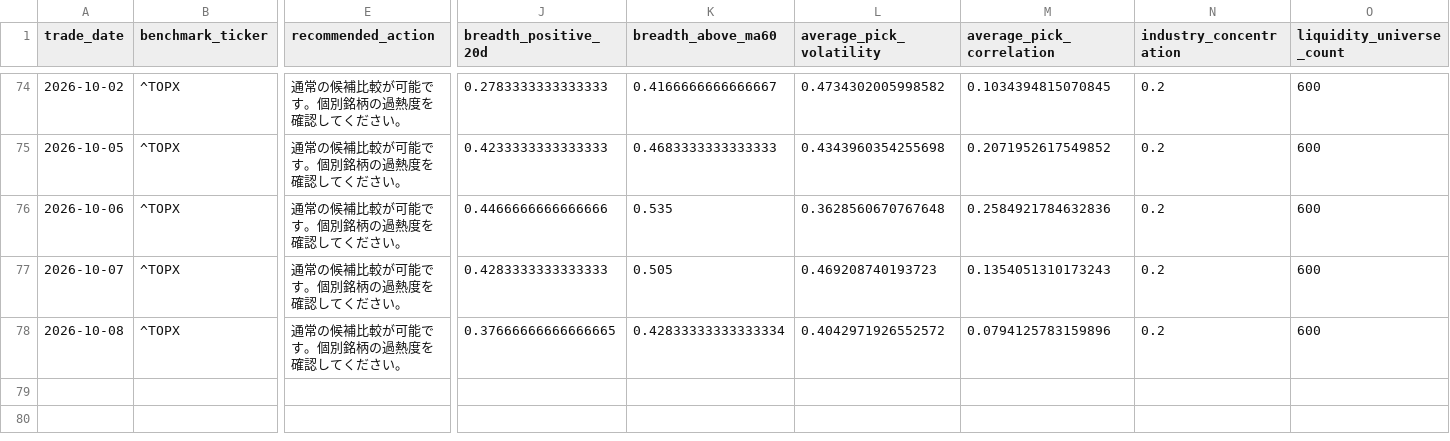
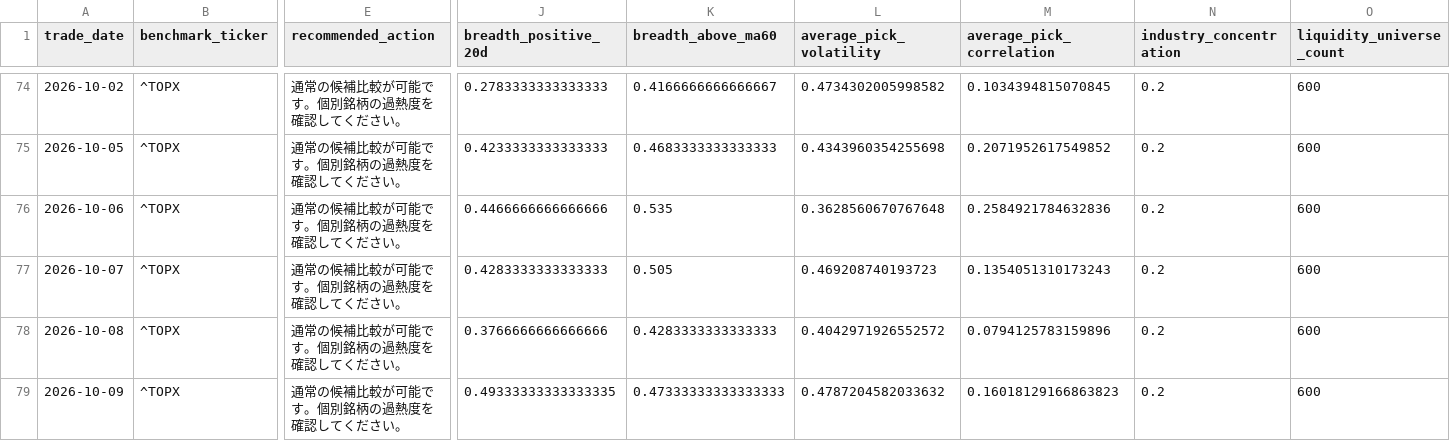
Before and after one commit to hzhipeng840-prog/jp100_momentum_system, a CSV file: data/history/market_environment.csv, drawn as a sheet; only a part is shown, gaps mark what is left out; rows hold the shown columns only; the diff names each change by its address in the sheet, - before the commit and + after, or states it on an @@ line.

```diff
--- a/data/history/market_environment.csv
+++ b/data/history/market_environment.csv
-J78 (breadth_positive_20d): 0.37666666666666665
+J78 (breadth_positive_20d): 0.3766666666666666
-K78 (breadth_above_ma60): 0.42833333333333334
+K78 (breadth_above_ma60): 0.4283333333333333
+row 79: 2026-10-09 | ^TOPX | 通常の候補比較が可能です。個別銘柄の過熱度を確認してください。 | 0.49333333333333335 | 0.47333333333333333 | 0.4787204582033632 | 0.16018129166863823 | 0.2 | 600
```
Also changed, not shown: data/history/daily_picks_history.csv, data/processed/backtest_summary.csv, 52 other files.
